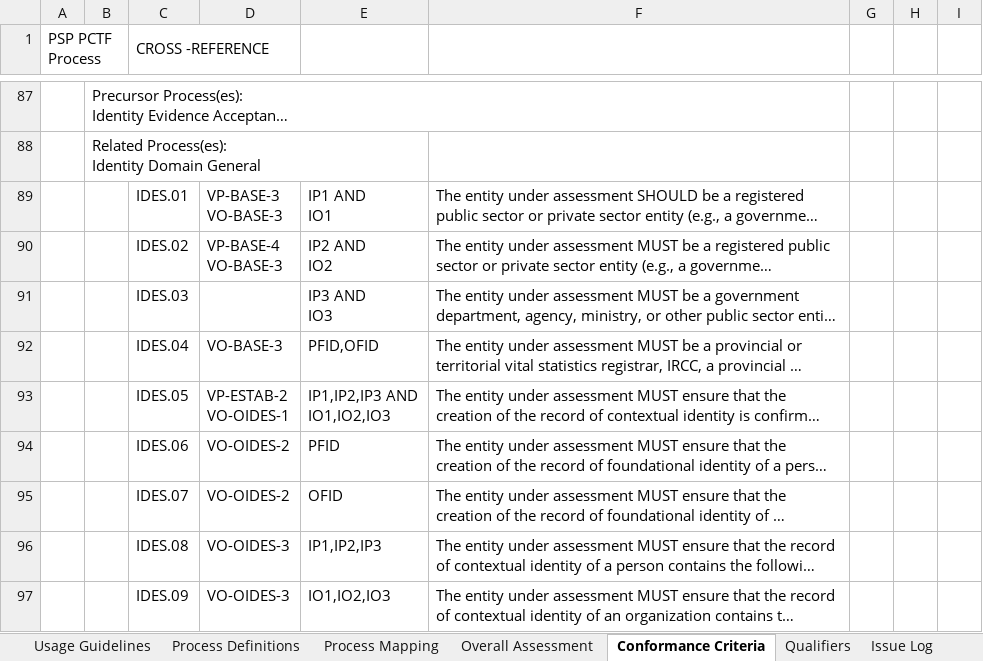
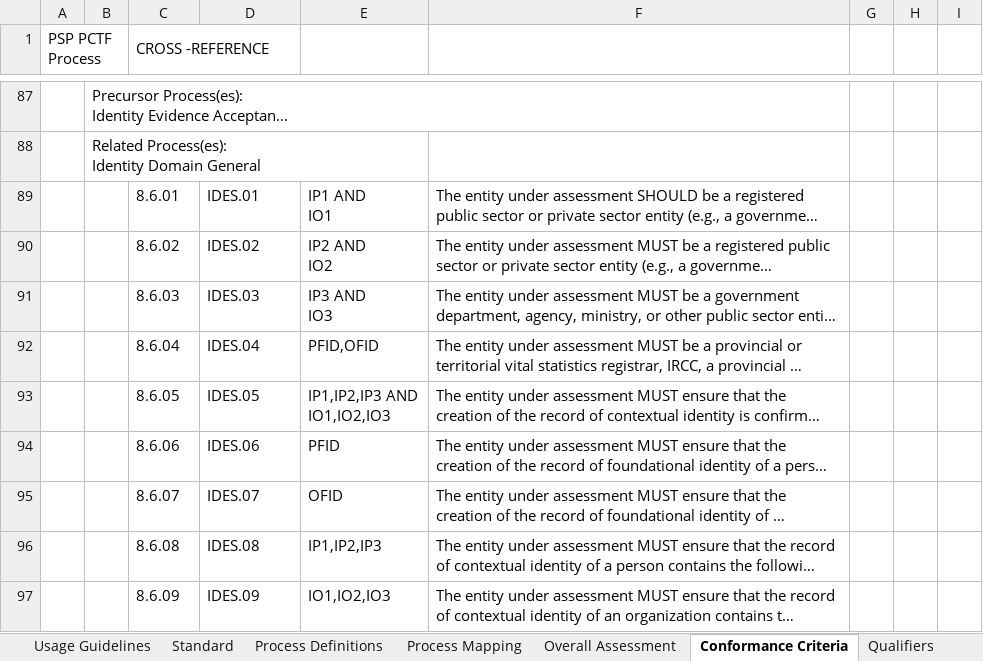
Before and after one commit to CIOSC/CAS-Digital-Trust, an Excel workbook: scheme/tools/Conformity-Assessment-Workbook.xlsx, sheet Conformance Criteria, drawn as a sheet; only a part is shown, gaps mark what is left out; long unchanged cells end in …; values as stored, in another font and other column widths than the file's, no cell formats; ↵ is a line break in a cell; the diff covers the shown part only; the diff names each change by its address in the sheet, - before the commit and + after, or states it on an @@ line.

```diff
--- a/scheme/tools/Conformity-Assessment-Workbook.xlsx (sheet Conformance Criteria)
+++ b/scheme/tools/Conformity-Assessment-Workbook.xlsx (sheet Conformance Criteria)
+sheet tab: Standard
-C89 (CROSS -REFERENCE): IDES.01
+C89 (CROSS -REFERENCE): 8.6.01
-D89: VP-BASE-3 ↵ VO-BASE-3
+D89: IDES.01
-C90 (CROSS -REFERENCE): IDES.02
+C90 (CROSS -REFERENCE): 8.6.02
-D90: VP-BASE-4 ↵ VO-BASE-3
+D90: IDES.02
-C91 (CROSS -REFERENCE): IDES.03
+C91 (CROSS -REFERENCE): 8.6.03
-D91: (empty)
+D91: IDES.03
-C92 (CROSS -REFERENCE): IDES.04
+C92 (CROSS -REFERENCE): 8.6.04
-D92: VO-BASE-3
+D92: IDES.04
-C93 (CROSS -REFERENCE): IDES.05
+C93 (CROSS -REFERENCE): 8.6.05
-D93: VP-ESTAB-2 ↵ VO-OIDES-1
+D93: IDES.05
-C94 (CROSS -REFERENCE): IDES.06
+C94 (CROSS -REFERENCE): 8.6.06
-D94: VO-OIDES-2
+D94: IDES.06
-C95 (CROSS -REFERENCE): IDES.07
+C95 (CROSS -REFERENCE): 8.6.07
-D95: VO-OIDES-2
+D95: IDES.07
-C96 (CROSS -REFERENCE): IDES.08
+C96 (CROSS -REFERENCE): 8.6.08
-D96: VO-OIDES-3
+D96: IDES.08
-C97 (CROSS -REFERENCE): IDES.09
+C97 (CROSS -REFERENCE): 8.6.09
-D97: VO-OIDES-3
+D97: IDES.09
```
Also changed, not shown: 1 added row, 1 removed row and 186 edited cells elsewhere in this sheet, sheet Usage Guidelines, cell formats, 1 other file.
